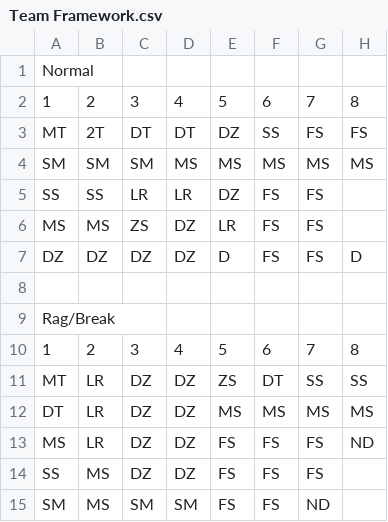
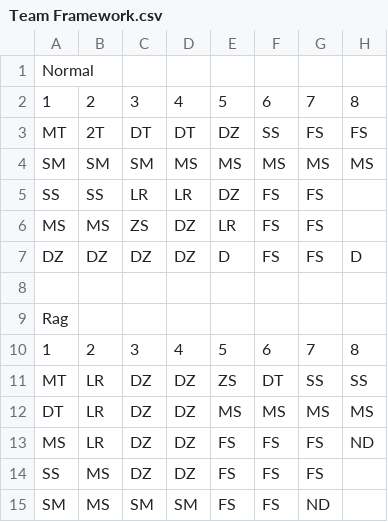
Before and after one commit to Merryday-Hyjal/Pre-Raid, a CSV file: Team Framework.csv, drawn as a sheet.

Commit message:
Update Team Framework.csv

```diff
--- a/Team Framework.csv
+++ b/Team Framework.csv
@@ -8,3 +8,3 @@ DZ,DZ,DZ,DZ,D,FS,FS,D
 ,,,,,,,
-Rag/Break,,,,,,,
+Rag,,,,,,,
 1,2,3,4,5,6,7,8
```
